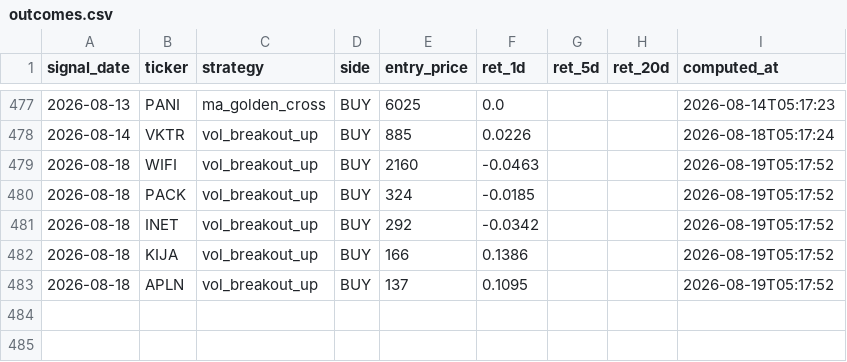
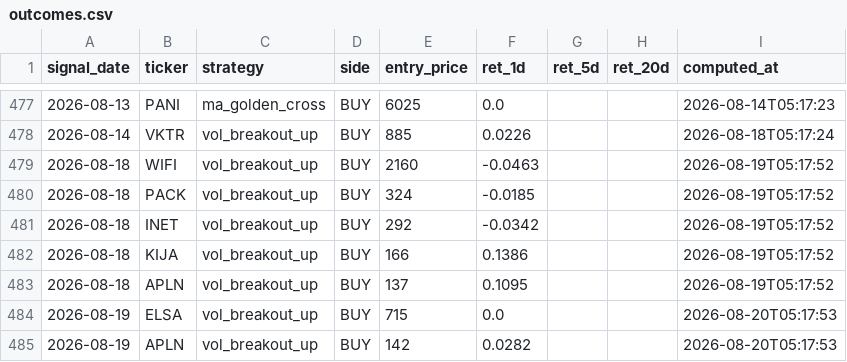
Before and after one commit to yazqe/idx-signals, a CSV file: outcomes.csv, drawn as a sheet; only a part is shown, gaps mark what is left out.

```diff
--- a/outcomes.csv
+++ b/outcomes.csv
@@ -483 +483,3 @@ signal_date,ticker,strategy,side,entry_price,ret_1d,ret_5d,ret_20d,computed_at
 2026-08-18,APLN,vol_breakout_up,BUY,137,0.1095,,,2026-08-19T05:17:52
+2026-08-19,ELSA,vol_breakout_up,BUY,715,0.0,,,2026-08-20T05:17:53
+2026-08-19,APLN,vol_breakout_up,BUY,142,0.0282,,,2026-08-20T05:17:53
```
Also changed, not shown: 7 other files.
